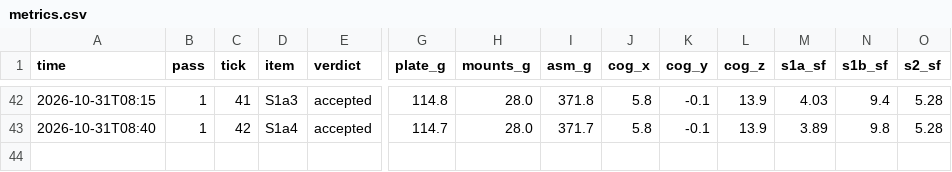
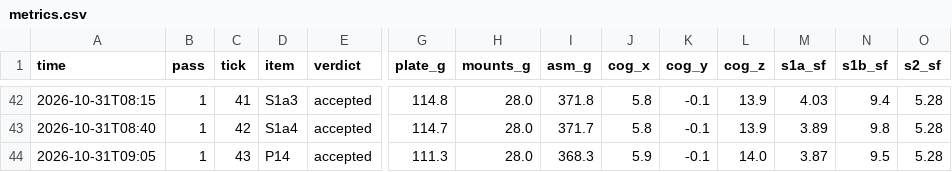
Before and after one commit to 0mdb/robot-buddy, a CSV file: docs/cad/loop/metrics.csv, drawn as a sheet; only a part is shown, gaps mark what is left out; rows hold the shown columns only; the diff names each change by its address in the sheet, - before the commit and + after, or states it on an @@ line.

```diff
--- a/docs/cad/loop/metrics.csv
+++ b/docs/cad/loop/metrics.csv
+row 44: 2026-10-31T09:05 | 1 | 43 | P14 | accepted | 111.3 | 28.0 | 368.3 | 5.9 | -0.1 | 14.0 | 3.87 | 9.5 | 5.28
```
Also changed, not shown: 23 other files.
